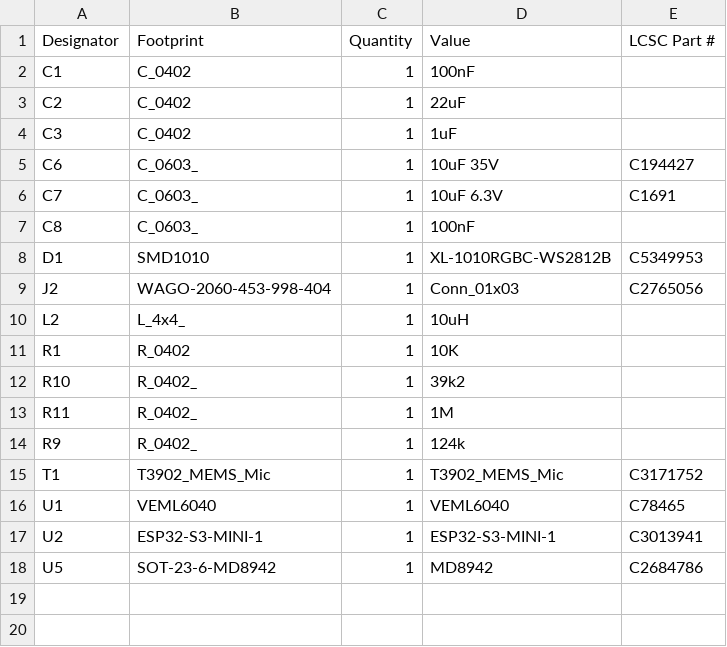
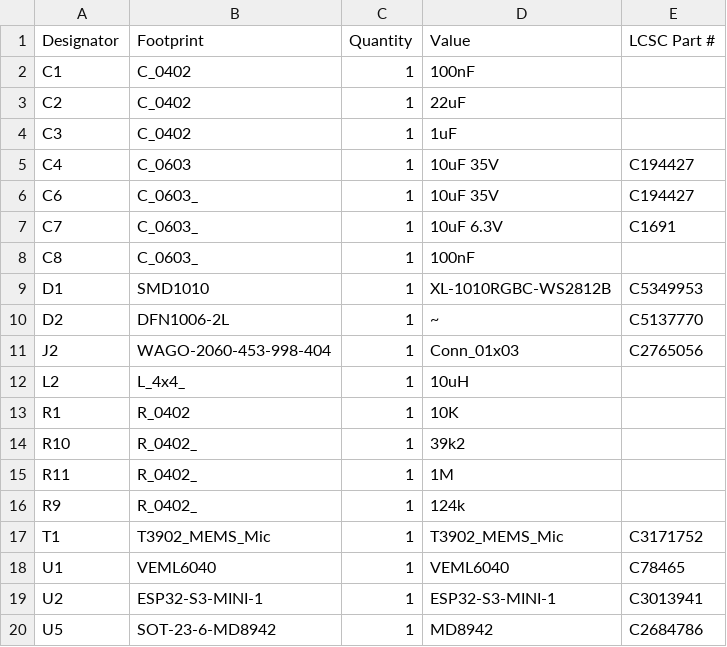
Before and after one commit to revk/ESP32-Generic, a CSV file: PCB/USBA/production/bom.csv, drawn as a sheet; the diff names each change by its address in the sheet, - before the commit and + after, or states it on an @@ line.

```diff
--- a/PCB/USBA/production/bom.csv
+++ b/PCB/USBA/production/bom.csv
+row 5: C4 | C_0603 | 1 | 10uF 35V | C194427
+row 10: D2 | DFN1006-2L | 1 | ~ | C5137770
```
Also changed, not shown: PCB/USBA/production/positions.csv, 6 other files.
